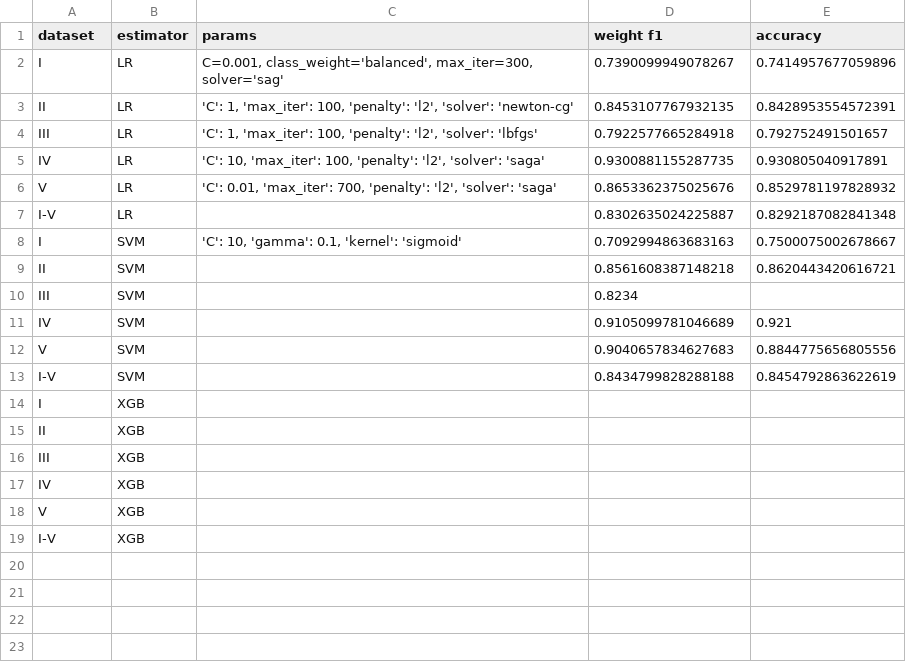
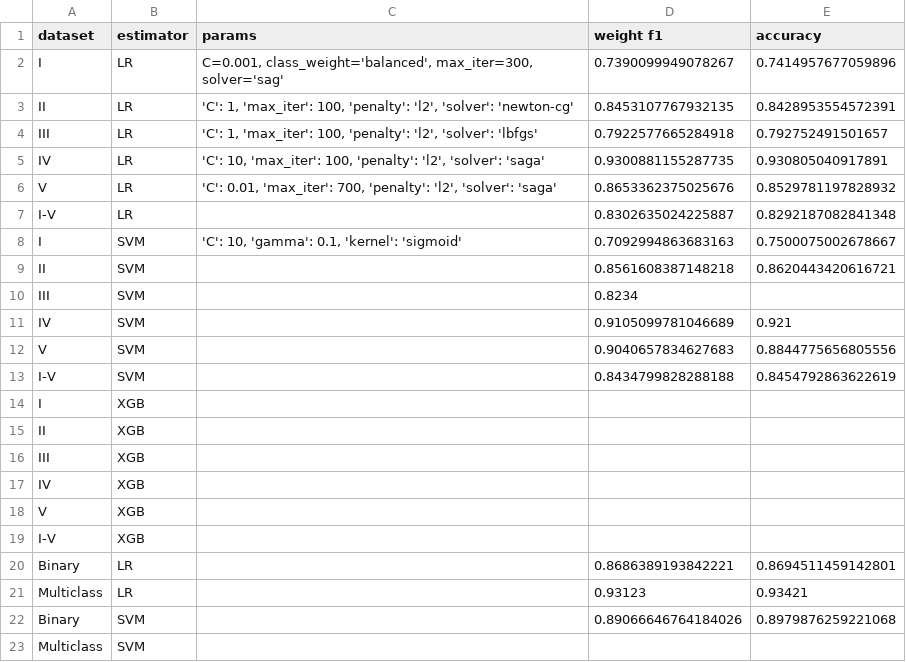
Before and after one commit to ghajduk3/COLI, a CSV file: data/reports/best_estimators.csv, drawn as a sheet.

```diff
--- a/data/reports/best_estimators.csv
+++ b/data/reports/best_estimators.csv
@@ -19 +19,5 @@ V,XGB,,,
 I-V,XGB,,,
+Binary,LR,,0.8686389193842221,0.8694511459142801
+Multiclass,LR,,0.93123,0.93421
+Binary,SVM,,0.89066646764184026,0.8979876259221068
+Multiclass,SVM,,,
```
Also changed, not shown: 6 other files.
